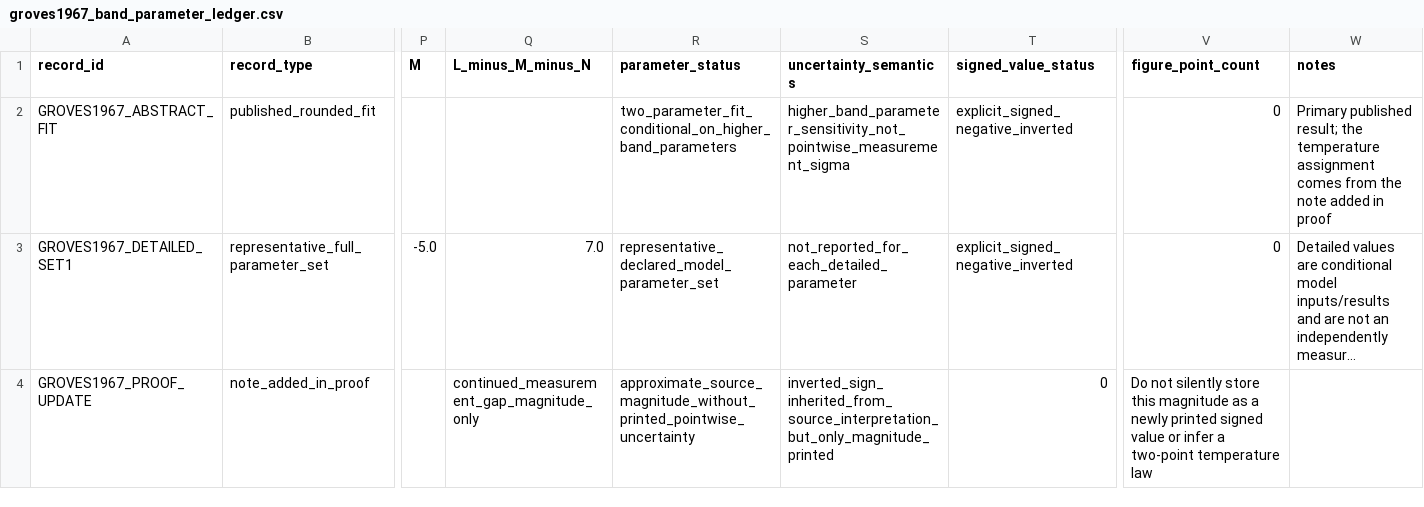
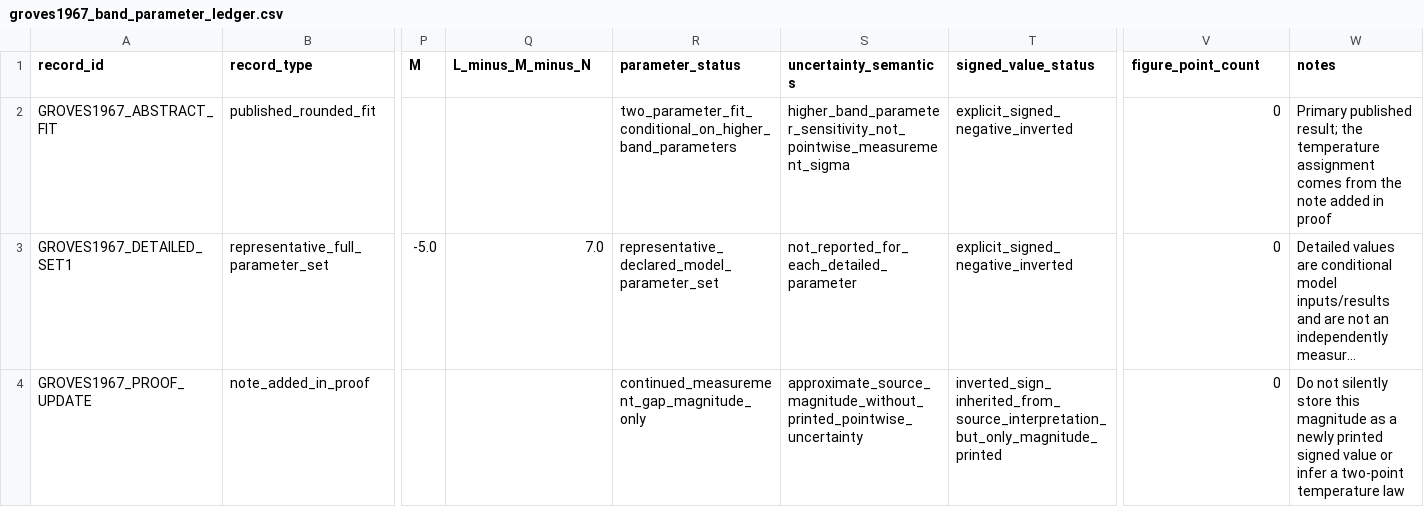
Before and after one commit to Kajin-0/MCT-research, a CSV file: data/experimental/groves1967_band_parameter_ledger.csv, drawn as a sheet; only a part is shown, gaps mark what is left out; long unchanged cells end in …; the diff names each change by its address in the sheet, - before the commit and + after, or states it on an @@ line.

Commit message:
Fix Groves proof-update ledger alignment

```diff
--- a/data/experimental/groves1967_band_parameter_ledger.csv
+++ b/data/experimental/groves1967_band_parameter_ledger.csv
-Q4 (L_minus_M_minus_N): continued_measurement_gap_magnitude_only
+Q4 (L_minus_M_minus_N): (empty)
-R4 (parameter_status): approximate_source_magnitude_without_printed_pointwise_uncertainty
+R4 (parameter_status): continued_measurement_gap_magnitude_only
-S4 (uncertainty_semantics): inverted_sign_inherited_from_source_interpretation_but_only_magnitude_printed
+S4 (uncertainty_semantics): approximate_source_magnitude_without_printed_pointwise_uncertainty
-T4 (signed_value_status): 0
+T4 (signed_value_status): inverted_sign_inherited_from_source_interpretation_but_only_magnitude_printed
-V4 (figure_point_count): Do not silently store this magnitude as a newly printed signed value or infer a two-point temperature law
+V4 (figure_point_count): 0
-W4 (notes): (empty)
+W4 (notes): Do not silently store this magnitude as a newly printed signed value or infer a two-point temperature law
```
